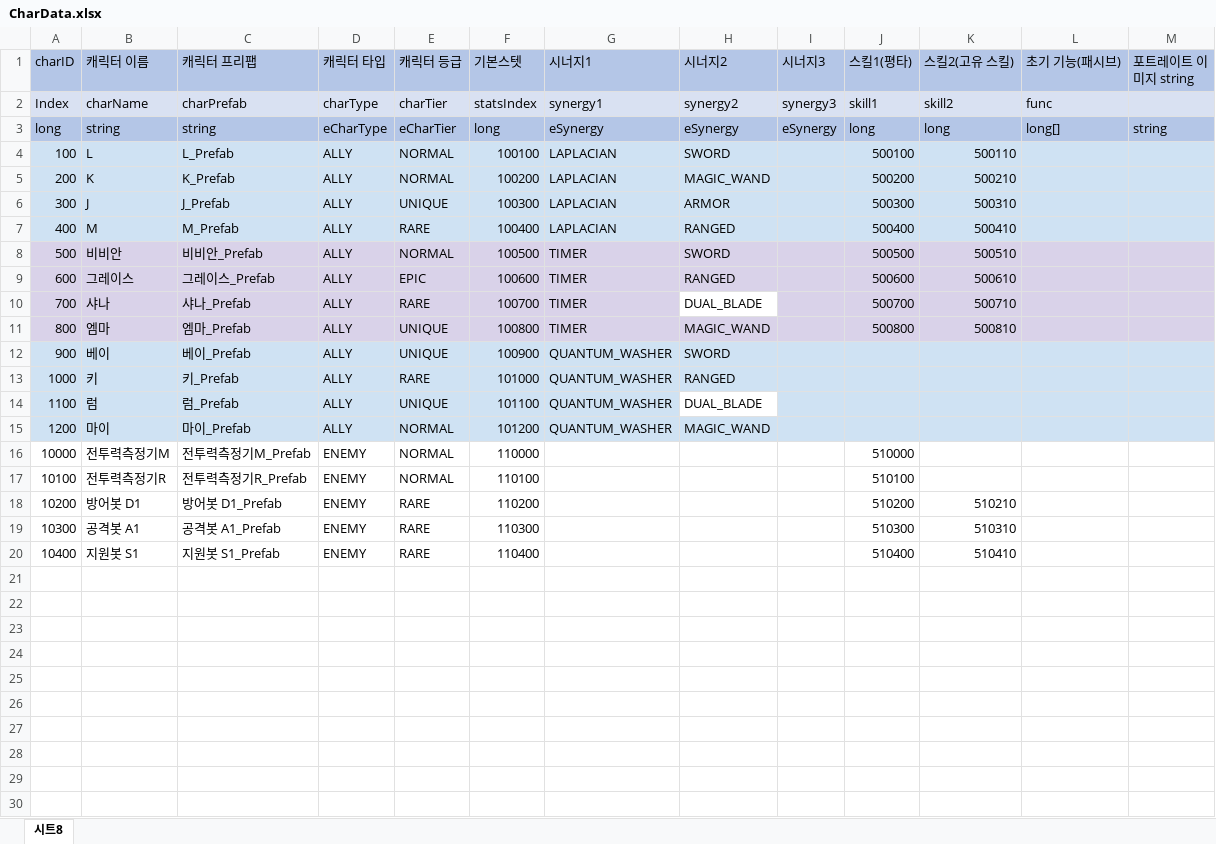
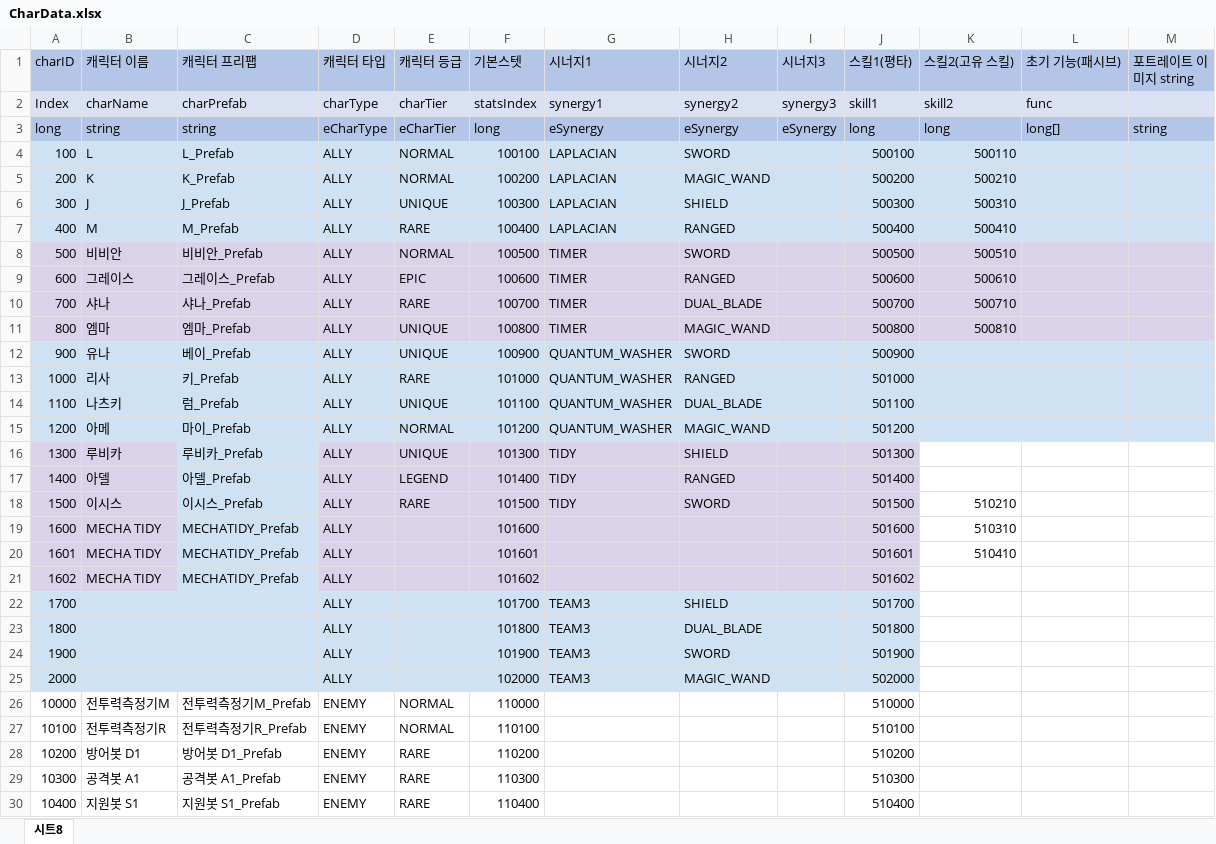
Before and after one commit to leejhee/DG_Project, an Excel workbook: DataGenerator/XLSXS/CharData.xlsx, sheet 시트8, drawn as a sheet; values as stored, in another font and other column widths than the file's, no borders; addresses are those after the commit; the diff names each change by its address in the sheet, - before the commit and + after, or states it on an @@ line.

```diff
--- a/DataGenerator/XLSXS/CharData.xlsx (sheet 시트8)
+++ b/DataGenerator/XLSXS/CharData.xlsx (sheet 시트8)
-H6 (시너지2): ARMOR
+H6 (시너지2): SHIELD
-H10 fill: none
+H10 fill: #D9D2E9
-B12 (캐릭터 이름): 베이
+B12 (캐릭터 이름): 유나
-J12 (스킬1(평타)): (empty)
+J12 (스킬1(평타)): 500900
-B13 (캐릭터 이름): 키
+B13 (캐릭터 이름): 리사
-J13 (스킬1(평타)): (empty)
+J13 (스킬1(평타)): 501000
-B14 (캐릭터 이름): 럼
+B14 (캐릭터 이름): 나츠키
-H14 fill: none
+H14 fill: #CFE2F3
-J14 (스킬1(평타)): (empty)
+J14 (스킬1(평타)): 501100
-B15 (캐릭터 이름): 마이
+B15 (캐릭터 이름): 아메
-J15 (스킬1(평타)): (empty)
+J15 (스킬1(평타)): 501200
+row 16: 1300 | 루비카 | 루비카_Prefab | ALLY | UNIQUE | 101300 | TIDY | SHIELD |  | 501300
+row 17: 1400 | 아델 | 아델_Prefab | ALLY | LEGEND | 101400 | TIDY | RANGED |  | 501400
+row 18: 1500 | 이시스 | 이시스_Prefab | ALLY | RARE | 101500 | TIDY | SWORD |  | 501500 | 510210
+row 19: 1600 | MECHA TIDY | MECHATIDY_Prefab | ALLY |  | 101600 |  |  |  | 501600 | 510310
+row 20: 1601 | MECHA TIDY | MECHATIDY_Prefab | ALLY |  | 101601 |  |  |  | 501601 | 510410
+row 21: 1602 | MECHA TIDY | MECHATIDY_Prefab | ALLY |  | 101602 |  |  |  | 501602
+row 22: 1700 |  |  | ALLY |  | 101700 | TEAM3 | SHIELD |  | 501700
+row 23: 1800 |  |  | ALLY |  | 101800 | TEAM3 | DUAL_BLADE |  | 501800
+row 24: 1900 |  |  | ALLY |  | 101900 | TEAM3 | SWORD |  | 501900
+row 25: 2000 |  |  | ALLY |  | 102000 | TEAM3 | MAGIC_WAND |  | 502000
-K28 (스킬2(고유 스킬)): 510210
+K28 (스킬2(고유 스킬)): (empty)
-K29 (스킬2(고유 스킬)): 510310
+K29 (스킬2(고유 스킬)): (empty)
-K30 (스킬2(고유 스킬)): 510410
+K30 (스킬2(고유 스킬)): (empty)
```
Also changed, not shown: 22 other files.
